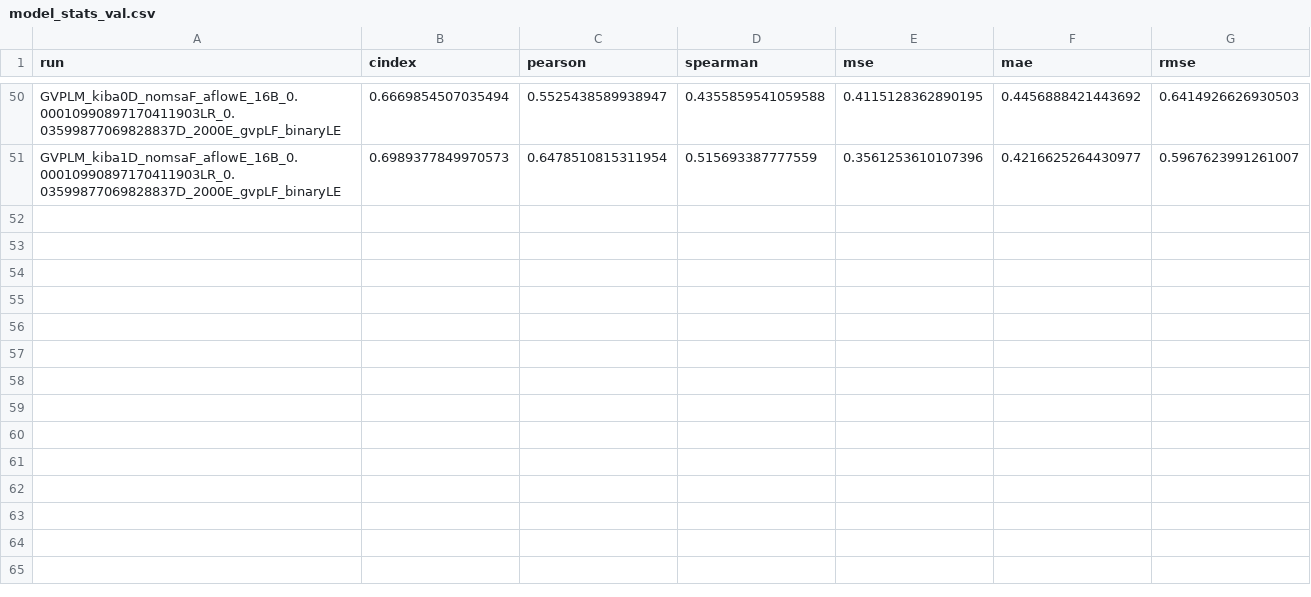
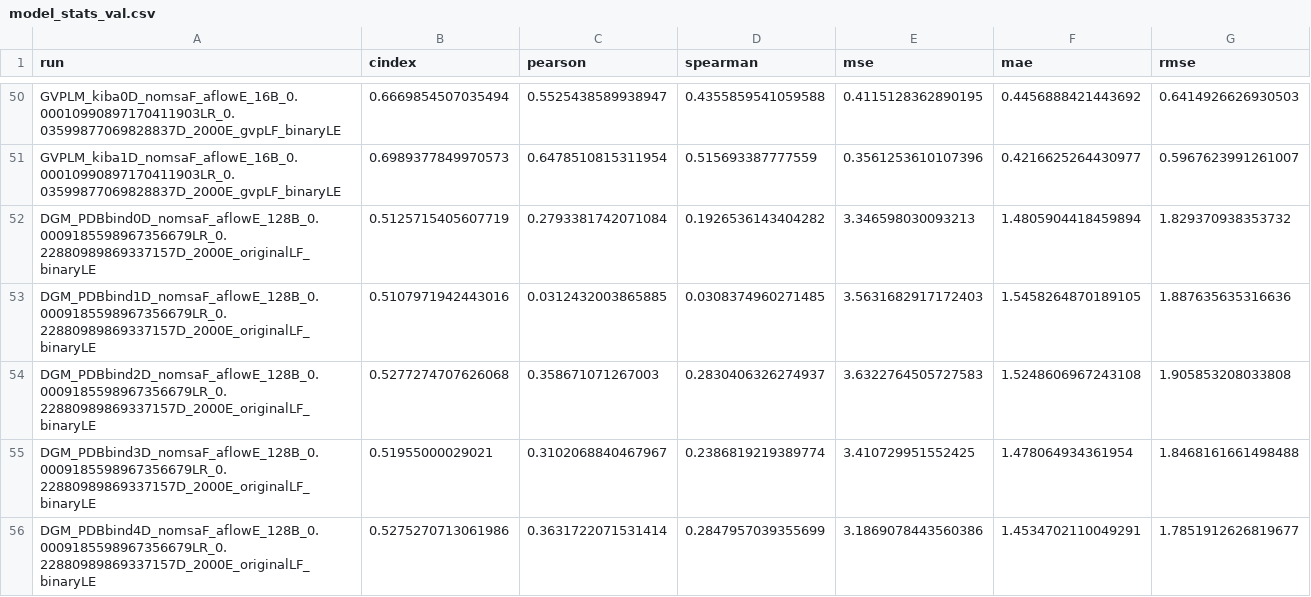
Before and after one commit to jyaacoub/MutDTA, a CSV file: results/v113/model_media/model_stats_val.csv, drawn as a sheet; only a part is shown, gaps mark what is left out; the diff covers the shown part only; the diff names each change by its address in the sheet, - before the commit and + after, or states it on an @@ line.

Commit message:
results(pdbbind): #113 gvpl and gvpl_aflow

```diff
--- a/results/v113/model_media/model_stats_val.csv
+++ b/results/v113/model_media/model_stats_val.csv
+row 52: DGM_PDBbind0D_nomsaF_aflowE_128B_0.0009185598967356679LR_0.22880989869337157D_2000E_originalLF_binaryLE | 0.5125715405607719 | 0.2793381742071084 | 0.1926536143404282 | 3.346598030093213 | 1.4805904418459894 | 1.829370938353732
+row 53: DGM_PDBbind1D_nomsaF_aflowE_128B_0.0009185598967356679LR_0.22880989869337157D_2000E_originalLF_binaryLE | 0.5107971942443016 | 0.0312432003865885 | 0.0308374960271485 | 3.5631682917172403 | 1.5458264870189105 | 1.887635635316636
+row 54: DGM_PDBbind2D_nomsaF_aflowE_128B_0.0009185598967356679LR_0.22880989869337157D_2000E_originalLF_binaryLE | 0.5277274707626068 | 0.358671071267003 | 0.2830406326274937 | 3.6322764505727583 | 1.5248606967243108 | 1.905853208033808
+row 55: DGM_PDBbind3D_nomsaF_aflowE_128B_0.0009185598967356679LR_0.22880989869337157D_2000E_originalLF_binaryLE | 0.51955000029021 | 0.3102068840467967 | 0.2386819219389774 | 3.410729951552425 | 1.478064934361954 | 1.8468161661498488
+row 56: DGM_PDBbind4D_nomsaF_aflowE_128B_0.0009185598967356679LR_0.22880989869337157D_2000E_originalLF_binaryLE | 0.5275270713061986 | 0.3631722071531414 | 0.2847957039355699 | 3.1869078443560386 | 1.4534702110049291 | 1.7851912626819677
```
Also changed, not shown: 5 added rows and 1 edited cell elsewhere in this file, results/v113/model_media/model_stats.csv.
